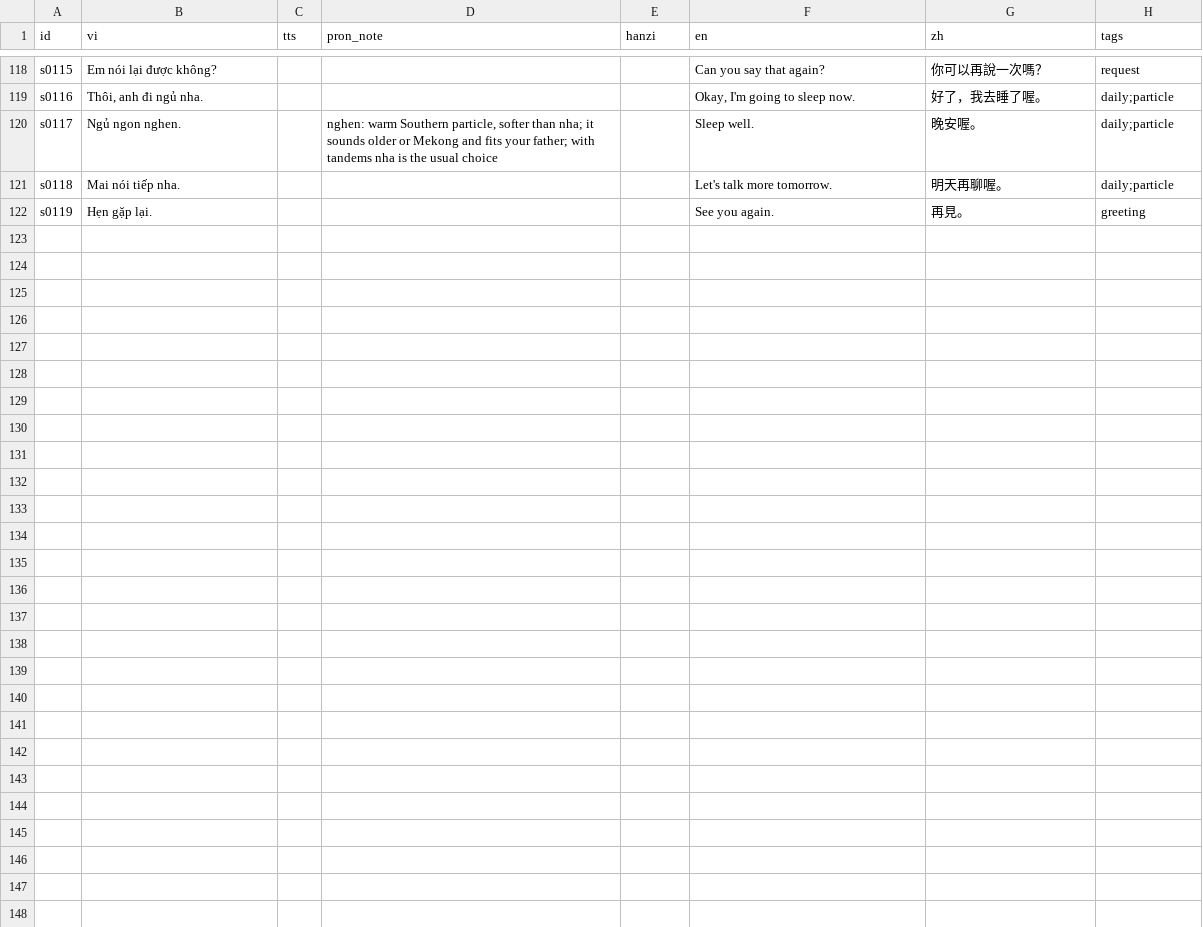
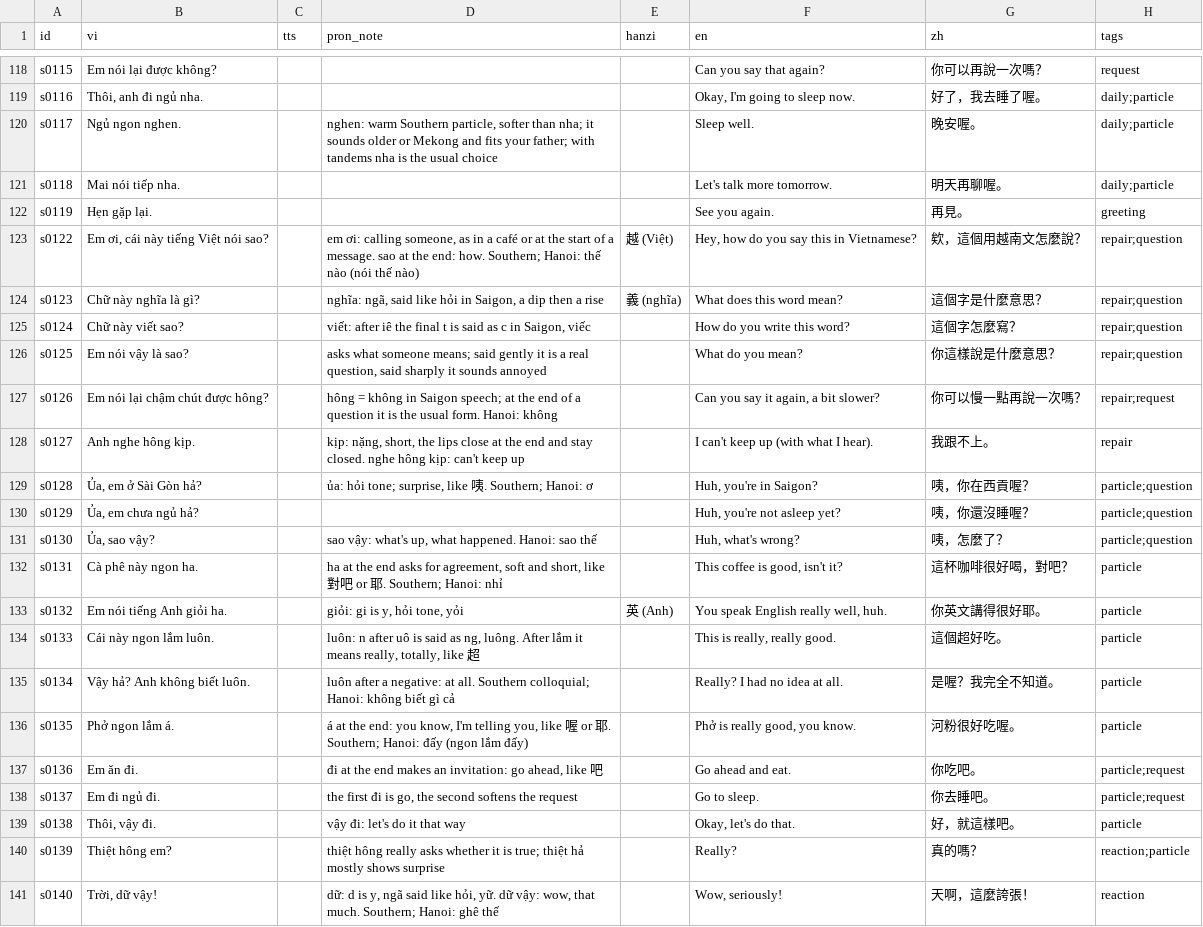
Before and after one commit to deutschmitmike/tieng-viet, a CSV file: sentences.csv, drawn as a sheet; only a part is shown, gaps mark what is left out; the diff covers the shown part only.

```diff
--- a/sentences.csv
+++ b/sentences.csv
@@ -122 +122,20 @@ s0118|Mai nói tiếp nha.||||Let's talk more tomorrow.|明天再聊喔。|daily
 s0119|Hẹn gặp lại.||||See you again.|再見。|greeting
+s0122|Em ơi, cái này tiếng Việt nói sao?||em ơi: calling someone, as in a café or at the start of a message. sao at the end: how. Southern; Hanoi: thế nào (nói thế nào)|越 (Việt)|Hey, how do you say this in Vietnamese?|欸，這個用越南文怎麼說？|repair;question
+s0123|Chữ này nghĩa là gì?||nghĩa: ngã, said like hỏi in Saigon, a dip then a rise|義 (nghĩa)|What does this word mean?|這個字是什麼意思？|repair;question
+s0124|Chữ này viết sao?||viết: after iê the final t is said as c in Saigon, viếc||How do you write this word?|這個字怎麼寫？|repair;question
+s0125|Em nói vậy là sao?||asks what someone means; said gently it is a real question, said sharply it sounds annoyed||What do you mean?|你這樣說是什麼意思？|repair;question
+s0126|Em nói lại chậm chút được hông?||hông = không in Saigon speech; at the end of a question it is the usual form. Hanoi: không||Can you say it again, a bit slower?|你可以慢一點再說一次嗎？|repair;request
+s0127|Anh nghe hông kịp.||kịp: nặng, short, the lips close at the end and stay closed. nghe hông kịp: can't keep up||I can't keep up (with what I hear).|我跟不上。|repair
+s0128|Ủa, em ở Sài Gòn hả?||ủa: hỏi tone; surprise, like 咦. Southern; Hanoi: ơ||Huh, you're in Saigon?|咦，你在西貢喔？|particle;question
+s0129|Ủa, em chưa ngủ hả?||||Huh, you're not asleep yet?|咦，你還沒睡喔？|particle;question
+s0130|Ủa, sao vậy?||sao vậy: what's up, what happened. Hanoi: sao thế||Huh, what's wrong?|咦，怎麼了？|particle;question
+s0131|Cà phê này ngon ha.||ha at the end asks for agreement, soft and short, like 對吧 or 耶. Southern; Hanoi: nhỉ||This coffee is good, isn't it?|這杯咖啡很好喝，對吧？|particle
+s0132|Em nói tiếng Anh giỏi ha.||giỏi: gi is y, hỏi tone, yỏi|英 (Anh)|You speak English really well, huh.|你英文講得很好耶。|particle
+s0133|Cái này ngon lắm luôn.||luôn: n after uô is said as ng, luông. After lắm it means really, totally, like 超||This is really, really good.|這個超好吃。|particle
+s0134|Vậy hả? Anh không biết luôn.||luôn after a negative: at all. Southern colloquial; Hanoi: không biết gì cả||Really? I had no idea at all.|是喔？我完全不知道。|particle
+s0135|Phở ngon lắm á.||á at the end: you know, I'm telling you, like 喔 or 耶. Southern; Hanoi: đấy (ngon lắm đấy)||Phở is really good, you know.|河粉很好吃喔。|particle
+s0136|Em ăn đi.||đi at the end makes an invitation: go ahead, like 吧||Go ahead and eat.|你吃吧。|particle;request
+s0137|Em đi ngủ đi.||the first đi is go, the second softens the request||Go to sleep.|你去睡吧。|particle;request
+s0138|Thôi, vậy đi.||vậy đi: let's do it that way||Okay, let's do that.|好，就這樣吧。|particle
+s0139|Thiệt hông em?||thiệt hông really asks whether it is true; thiệt hả mostly shows surprise||Really?|真的嗎？|reaction;particle
+s0140|Trời, dữ vậy!||dữ: d is y, ngã said like hỏi, yữ. dữ vậy: wow, that much. Southern; Hanoi: ghê thế||Wow, seriously!|天啊，這麼誇張！|reaction
```
Also changed, not shown: 13 added rows elsewhere in this file, 40 other files.
